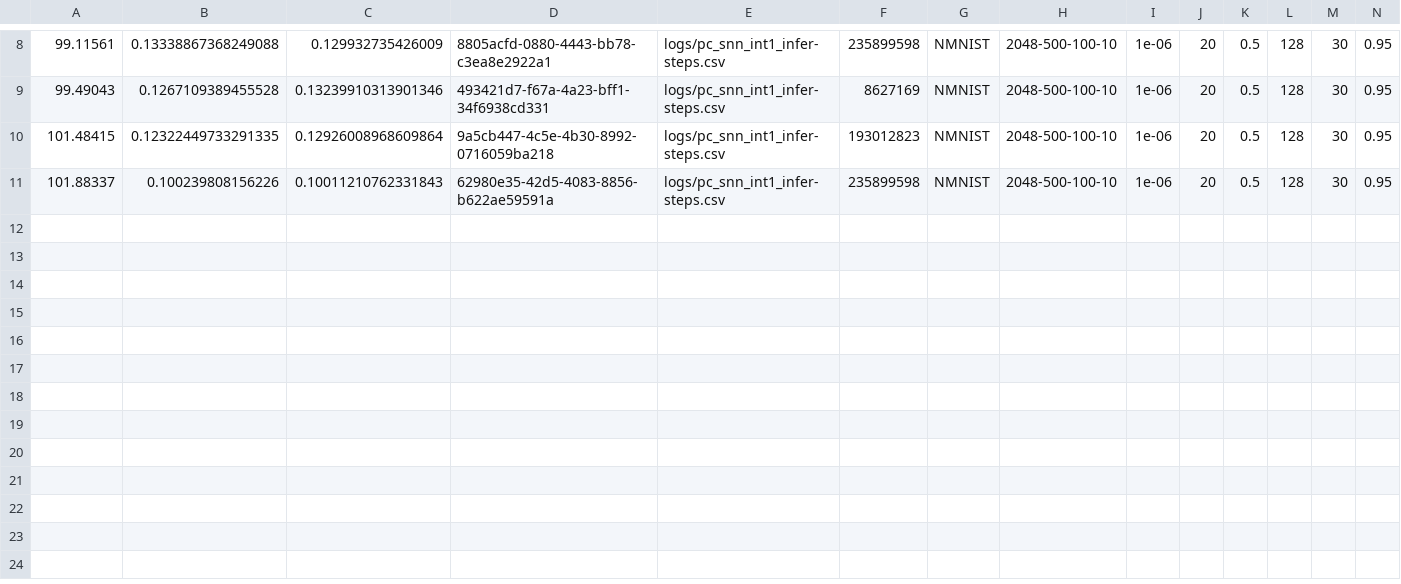
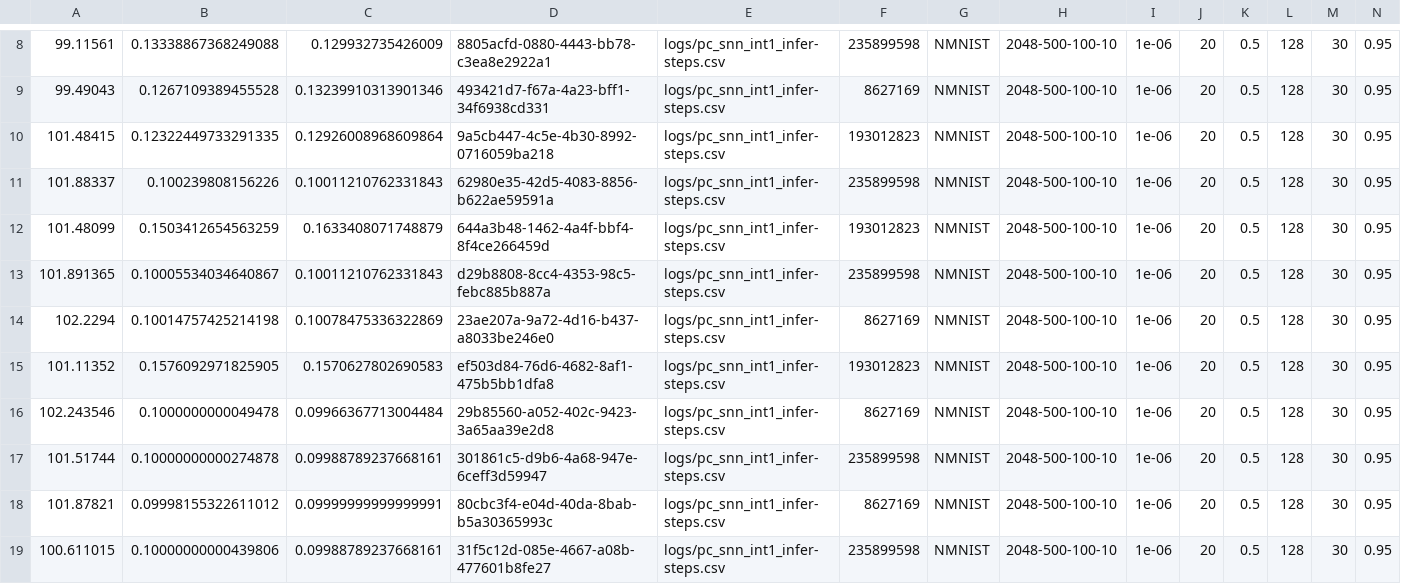
Before and after one commit to Intelligent-Microsystems-Lab/HeterogeneousQuantization, a CSV file: logs/pc_snn_int1_infer-steps.csv, drawn as a sheet; only a part is shown, gaps mark what is left out; rows hold the shown columns only; the diff names each change by its address in the sheet, - before the commit and + after, or states it on an @@ line.

```diff
--- a/logs/pc_snn_int1_infer-steps.csv
+++ b/logs/pc_snn_int1_infer-steps.csv
+row 12: 101.48099 | 0.1503412654563259 | 0.1633408071748879 | 644a3b48-1462-4a4f-bbf4-8f4ce266459d | logs/pc_snn_int1_infer-steps.csv | 193012823 | NMNIST | 2048-500-100-10 | 1e-06 | 20 | 0.5 | 128 | 30 | 0.95
+row 13: 101.891365 | 0.10005534034640867 | 0.10011210762331843 | d29b8808-8cc4-4353-98c5-febc885b887a | logs/pc_snn_int1_infer-steps.csv | 235899598 | NMNIST | 2048-500-100-10 | 1e-06 | 20 | 0.5 | 128 | 30 | 0.95
+row 14: 102.2294 | 0.10014757425214198 | 0.10078475336322869 | 23ae207a-9a72-4d16-b437-a8033be246e0 | logs/pc_snn_int1_infer-steps.csv | 8627169 | NMNIST | 2048-500-100-10 | 1e-06 | 20 | 0.5 | 128 | 30 | 0.95
+row 15: 101.11352 | 0.1576092971825905 | 0.1570627802690583 | ef503d84-76d6-4682-8af1-475b5bb1dfa8 | logs/pc_snn_int1_infer-steps.csv | 193012823 | NMNIST | 2048-500-100-10 | 1e-06 | 20 | 0.5 | 128 | 30 | 0.95
+row 16: 102.243546 | 0.1000000000049478 | 0.09966367713004484 | 29b85560-a052-402c-9423-3a65aa39e2d8 | logs/pc_snn_int1_infer-steps.csv | 8627169 | NMNIST | 2048-500-100-10 | 1e-06 | 20 | 0.5 | 128 | 30 | 0.95
+row 17: 101.51744 | 0.10000000000274878 | 0.09988789237668161 | 301861c5-d9b6-4a68-947e-6ceff3d59947 | logs/pc_snn_int1_infer-steps.csv | 235899598 | NMNIST | 2048-500-100-10 | 1e-06 | 20 | 0.5 | 128 | 30 | 0.95
+row 18: 101.87821 | 0.09998155322611012 | 0.09999999999999991 | 80cbc3f4-e04d-40da-8bab-b5a30365993c | logs/pc_snn_int1_infer-steps.csv | 8627169 | NMNIST | 2048-500-100-10 | 1e-06 | 20 | 0.5 | 128 | 30 | 0.95
+row 19: 100.611015 | 0.10000000000439806 | 0.09988789237668161 | 31f5c12d-085e-4667-a08b-477601b8fe27 | logs/pc_snn_int1_infer-steps.csv | 235899598 | NMNIST | 2048-500-100-10 | 1e-06 | 20 | 0.5 | 128 | 30 | 0.95
```
Also changed, not shown: 24 other files.
